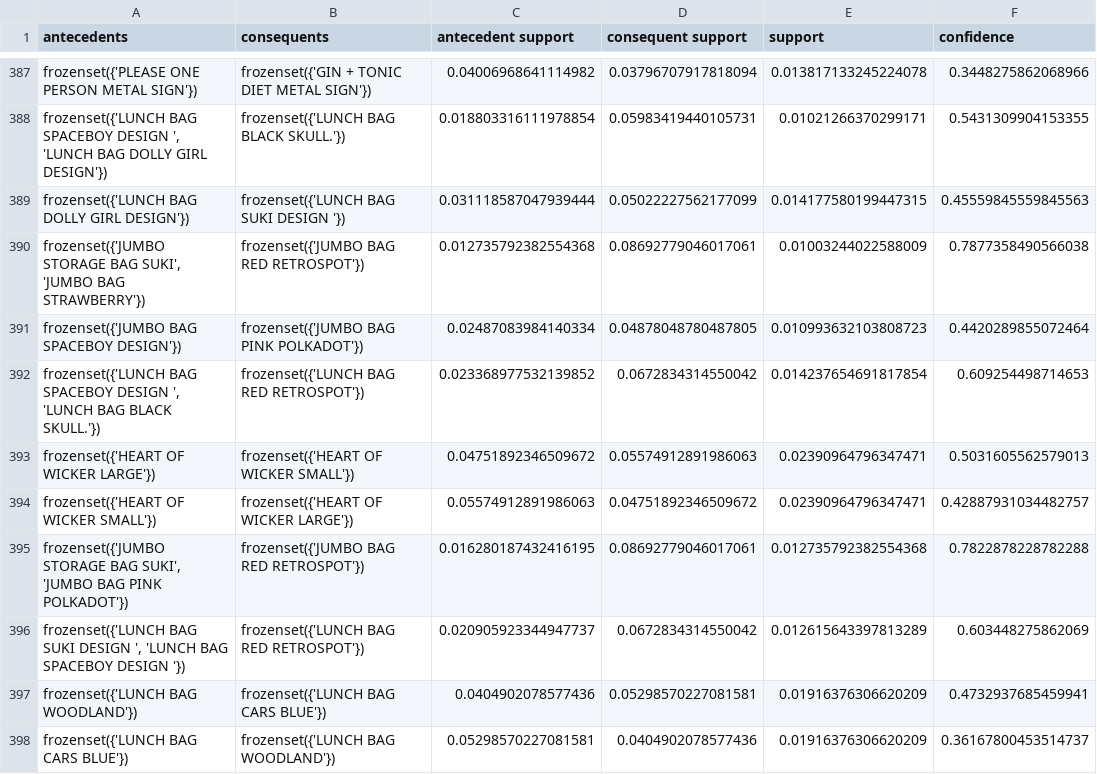
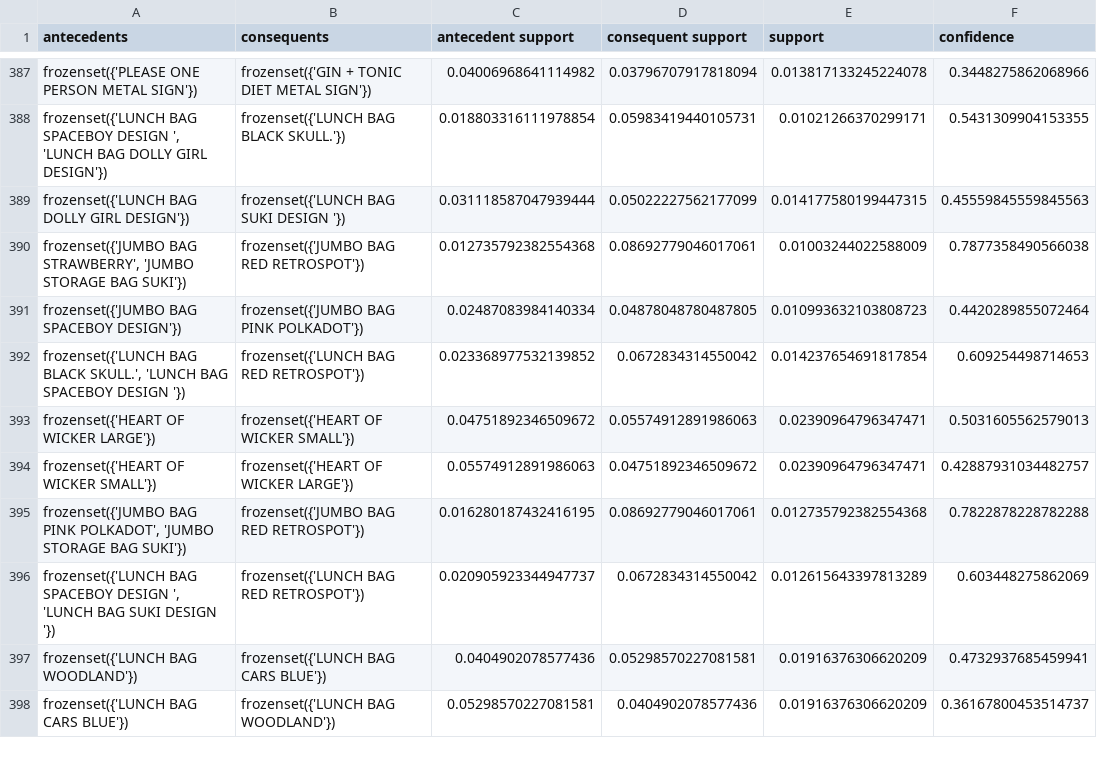
Before and after one commit to NguyenXuanGiang30/MiniProject, a CSV file: data/processed/rules_fpgrowth_filtered.csv, drawn as a sheet; only a part is shown, gaps mark what is left out; the diff covers the shown part only; the diff names each change by its address in the sheet, - before the commit and + after, or states it on an @@ line.

```diff
--- a/data/processed/rules_fpgrowth_filtered.csv
+++ b/data/processed/rules_fpgrowth_filtered.csv
-A390 (antecedents): frozenset({'JUMBO STORAGE BAG SUKI', 'JUMBO BAG STRAWBERRY'})
+A390 (antecedents): frozenset({'JUMBO BAG STRAWBERRY', 'JUMBO STORAGE BAG SUKI'})
-A392 (antecedents): frozenset({'LUNCH BAG SPACEBOY DESIGN ', 'LUNCH BAG BLACK SKULL.'})
+A392 (antecedents): frozenset({'LUNCH BAG BLACK SKULL.', 'LUNCH BAG SPACEBOY DESIGN '})
-A395 (antecedents): frozenset({'JUMBO STORAGE BAG SUKI', 'JUMBO BAG PINK POLKADOT'})
+A395 (antecedents): frozenset({'JUMBO BAG PINK POLKADOT', 'JUMBO STORAGE BAG SUKI'})
-A396 (antecedents): frozenset({'LUNCH BAG SUKI DESIGN ', 'LUNCH BAG SPACEBOY DESIGN '})
+A396 (antecedents): frozenset({'LUNCH BAG SPACEBOY DESIGN ', 'LUNCH BAG SUKI DESIGN '})
```
Also changed, not shown: 86 edited cells elsewhere in this file, data/processed/rules_apriori_filtered.csv, 6 other files.
